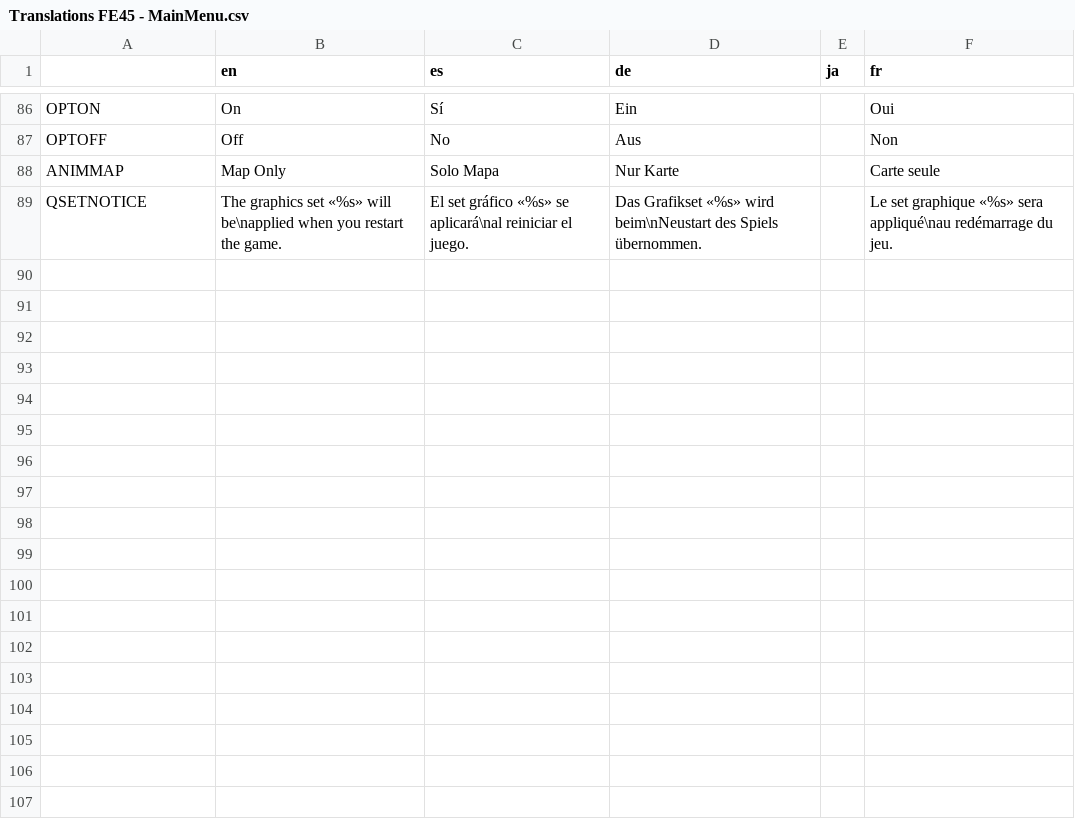
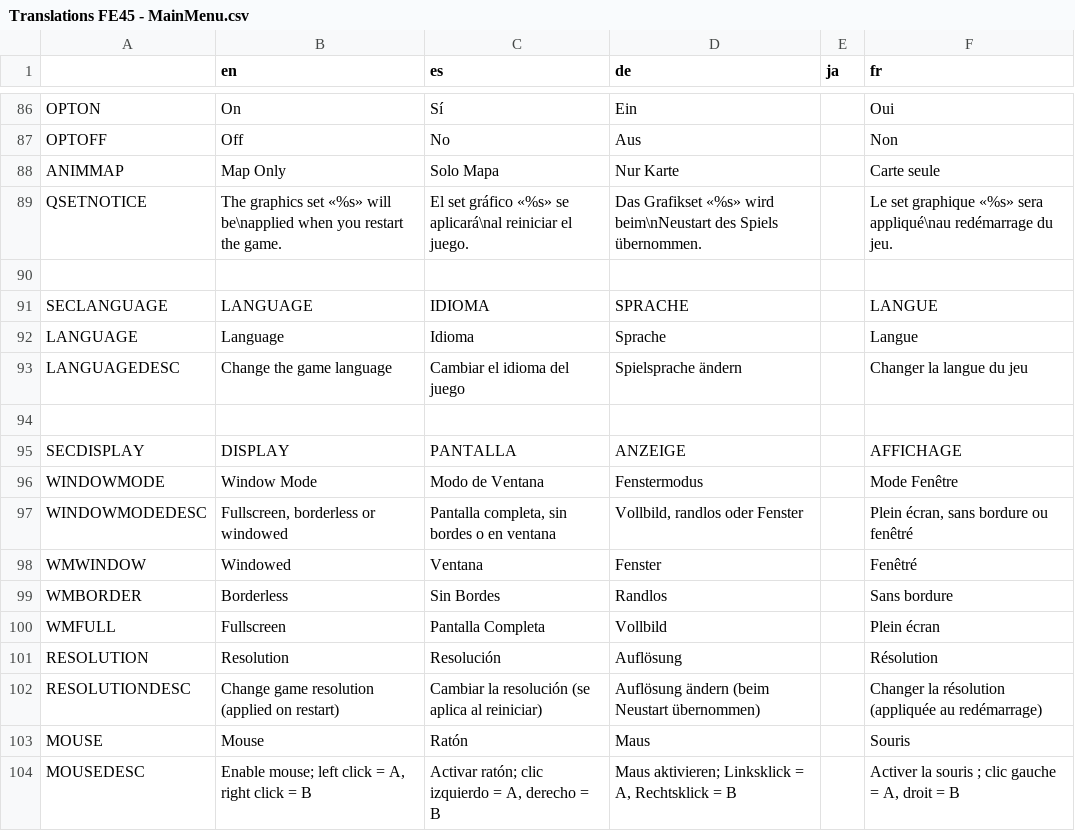
Before and after one commit to SirAxelloid1460/FireEmblem4_5_Remake, a CSV file: assets/GBA/languages/Menus/Translations FE45 - MainMenu.csv, drawn as a sheet; only a part is shown, gaps mark what is left out.

```diff
--- a/assets/GBA/languages/Menus/Translations FE45 - MainMenu.csv
+++ b/assets/GBA/languages/Menus/Translations FE45 - MainMenu.csv
@@ -94 +94,16 @@ ANIMMAP,Map Only,Solo Mapa,Nur Karte,,Carte seule
 QSETNOTICE,The graphics set «%s» will be\napplied when you restart the game.,El set gráfico «%s» se aplicará\nal reiniciar el juego.,Das Grafikset «%s» wird beim\nNeustart des Spiels übernommen.,,Le set graphique «%s» sera appliqué\nau redémarrage du jeu.
+,,,,,
+SECLANGUAGE,LANGUAGE,IDIOMA,SPRACHE,,LANGUE
+LANGUAGE,Language,Idioma,Sprache,,Langue
+LANGUAGEDESC,Change the game language,Cambiar el idioma del juego,Spielsprache ändern,,Changer la langue du jeu
+,,,,,
+SECDISPLAY,DISPLAY,PANTALLA,ANZEIGE,,AFFICHAGE
+WINDOWMODE,Window Mode,Modo de Ventana,Fenstermodus,,Mode Fenêtre
+WINDOWMODEDESC,"Fullscreen, borderless or windowed","Pantalla completa, sin bordes o en ventana","Vollbild, randlos oder Fenster",,"Plein écran, sans bordure ou fenêtré"
+WMWINDOW,Windowed,Ventana,Fenster,,Fenêtré
+WMBORDER,Borderless,Sin Bordes,Randlos,,Sans bordure
+WMFULL,Fullscreen,Pantalla Completa,Vollbild,,Plein écran
+RESOLUTION,Resolution,Resolución,Auflösung,,Résolution
+RESOLUTIONDESC,Change game resolution (applied on restart),Cambiar la resolución (se aplica al reiniciar),Auflösung ändern (beim Neustart übernommen),,Changer la résolution (appliquée au redémarrage)
+MOUSE,Mouse,Ratón,Maus,,Souris
+MOUSEDESC,"Enable mouse; left click = A, right click = B","Activar ratón; clic izquierdo = A, derecho = B","Maus aktivieren; Linksklick = A, Rechtsklick = B",,"Activer la souris ; clic gauche = A, droit = B"
```
Also changed, not shown: 3 other files.
